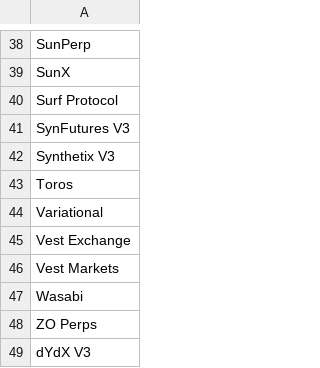
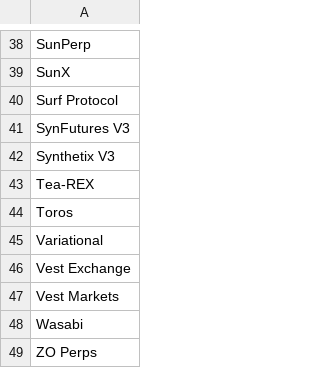
Before and after one commit to rfrm-dao/AutoNewProtocolTVL, a CSV file: notified_protocols.csv, drawn as a sheet; only a part is shown, gaps mark what is left out; the shorter side is filled out with more unchanged rows.

```diff
--- a/notified_protocols.csv
+++ b/notified_protocols.csv
@@ -42,2 +42,3 @@ SynFutures V3
 Synthetix V3
+Tea-REX
 Toros
```
Also changed, not shown: protocol_history.csv.
